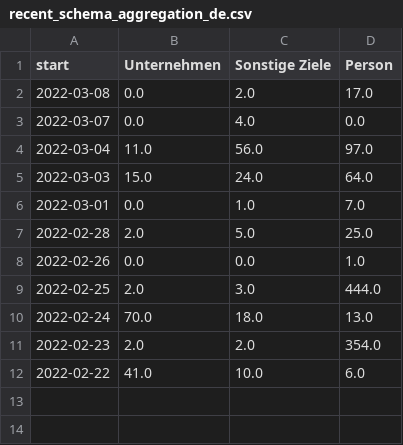
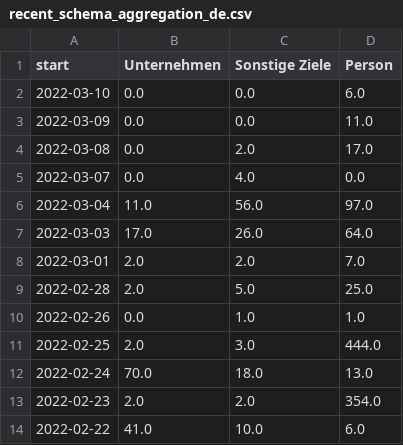
Before and after one commit to correctiv/ru-sanctions-dashboard, a CSV file: src/data/recent_schema_aggregation_de.csv, drawn as a sheet.

Commit message:
:robot: automatic data build

```diff
--- a/src/data/recent_schema_aggregation_de.csv
+++ b/src/data/recent_schema_aggregation_de.csv
@@ -1,2 +1,4 @@
 start,Unternehmen,Sonstige Ziele,Person
+2022-03-10,0.0,0.0,6.0
+2022-03-09,0.0,0.0,11.0
 2022-03-08,0.0,2.0,17.0
@@ -4,6 +6,6 @@ start,Unternehmen,Sonstige Ziele,Person
 2022-03-04,11.0,56.0,97.0
-2022-03-03,15.0,24.0,64.0
-2022-03-01,0.0,1.0,7.0
+2022-03-03,17.0,26.0,64.0
+2022-03-01,2.0,2.0,7.0
 2022-02-28,2.0,5.0,25.0
-2022-02-26,0.0,0.0,1.0
+2022-02-26,0.0,1.0,1.0
 2022-02-25,2.0,3.0,444.0
```
Also changed, not shown: src/data/recent_origin_aggregation_table.csv, src/data/recent_schema_aggregation_en.csv, 3 other files.
